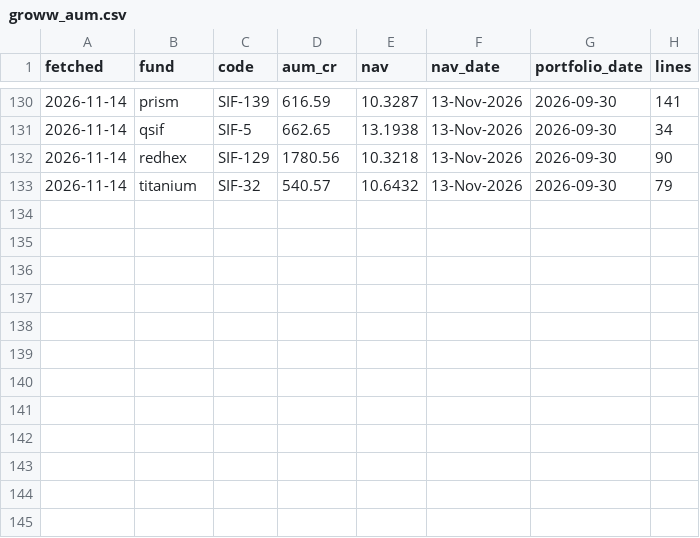
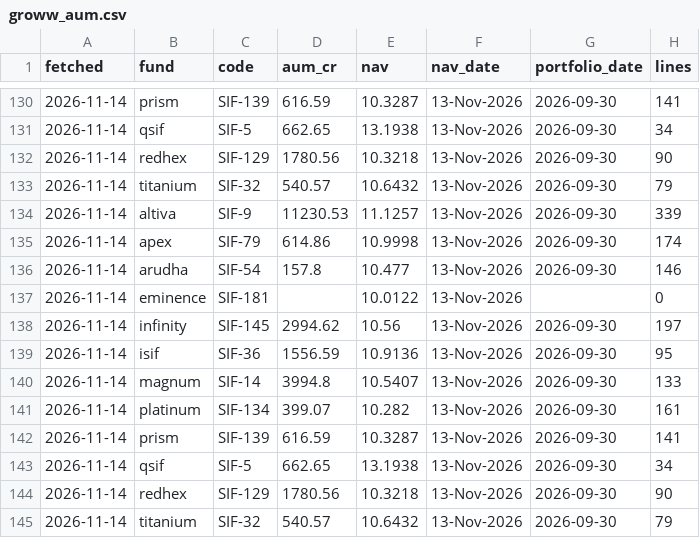
Before and after one commit to Vaibhav-Guptaa/sif-monitor, a CSV file: data/monitor/raw/groww_aum.csv, drawn as a sheet; only a part is shown, gaps mark what is left out; the diff names each change by its address in the sheet, - before the commit and + after, or states it on an @@ line.

```diff
--- a/data/monitor/raw/groww_aum.csv
+++ b/data/monitor/raw/groww_aum.csv
+row 134: 2026-11-14 | altiva | SIF-9 | 11230.53 | 11.1257 | 13-Nov-2026 | 2026-09-30 | 339
+row 135: 2026-11-14 | apex | SIF-79 | 614.86 | 10.9998 | 13-Nov-2026 | 2026-09-30 | 174
+row 136: 2026-11-14 | arudha | SIF-54 | 157.8 | 10.477 | 13-Nov-2026 | 2026-09-30 | 146
+row 137: 2026-11-14 | eminence | SIF-181 |  | 10.0122 | 13-Nov-2026 |  | 0
+row 138: 2026-11-14 | infinity | SIF-145 | 2994.62 | 10.56 | 13-Nov-2026 | 2026-09-30 | 197
+row 139: 2026-11-14 | isif | SIF-36 | 1556.59 | 10.9136 | 13-Nov-2026 | 2026-09-30 | 95
+row 140: 2026-11-14 | magnum | SIF-14 | 3994.8 | 10.5407 | 13-Nov-2026 | 2026-09-30 | 133
+row 141: 2026-11-14 | platinum | SIF-134 | 399.07 | 10.282 | 13-Nov-2026 | 2026-09-30 | 161
+row 142: 2026-11-14 | prism | SIF-139 | 616.59 | 10.3287 | 13-Nov-2026 | 2026-09-30 | 141
+row 143: 2026-11-14 | qsif | SIF-5 | 662.65 | 13.1938 | 13-Nov-2026 | 2026-09-30 | 34
+row 144: 2026-11-14 | redhex | SIF-129 | 1780.56 | 10.3218 | 13-Nov-2026 | 2026-09-30 | 90
+row 145: 2026-11-14 | titanium | SIF-32 | 540.57 | 10.6432 | 13-Nov-2026 | 2026-09-30 | 79
```
Also changed, not shown: 1 other file.
